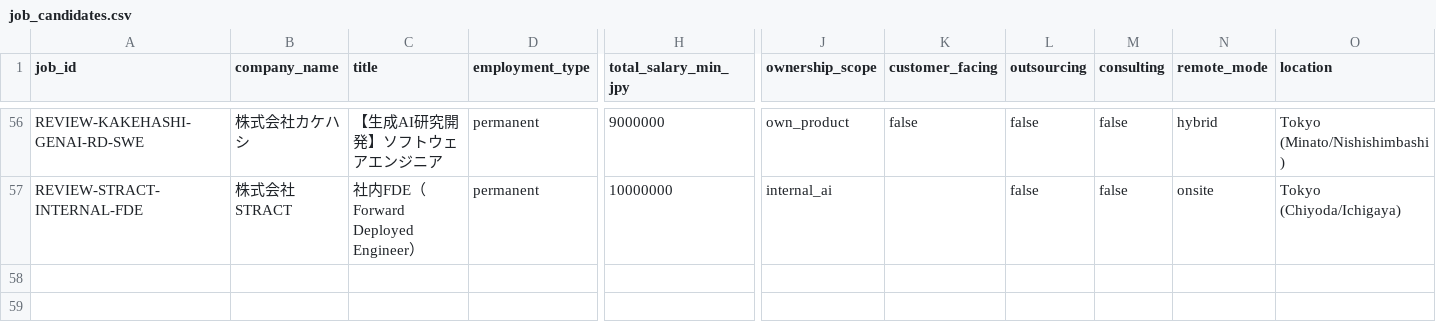
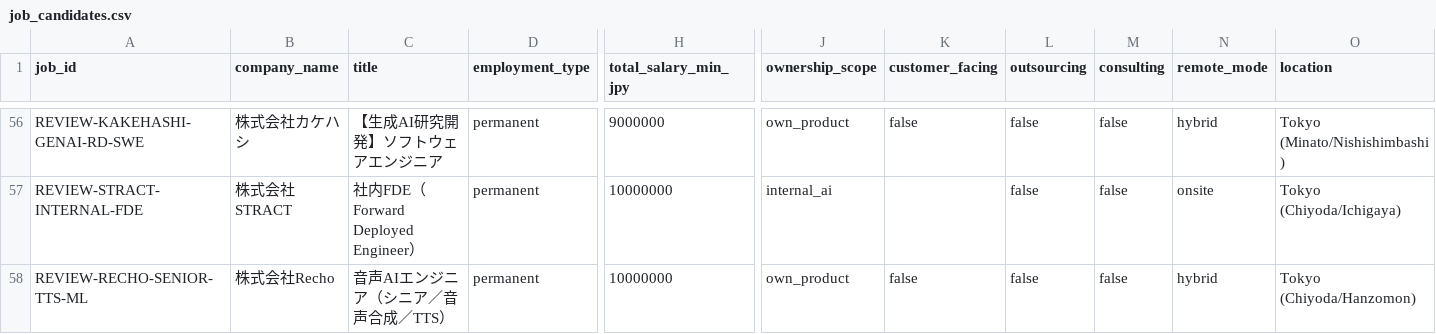
Before and after one commit to KAFKA2306/salary, a CSV file: seeds/job_candidates.csv, drawn as a sheet; only a part is shown, gaps mark what is left out; rows hold the shown columns only; the diff names each change by its address in the sheet, - before the commit and + after, or states it on an @@ line.

Commit message:
jobs: track Recho senior TTS ML engineer as salary REVIEW

```diff
--- a/seeds/job_candidates.csv
+++ b/seeds/job_candidates.csv
+row 58: REVIEW-RECHO-SENIOR-TTS-ML | 株式会社Recho | 音声AIエンジニア（シニア／音声合成／TTS） | permanent | 10000000 | own_product | false | false | false | hybrid | Tokyo (Chiyoda/Hanzomon)
```
Also changed, not shown: 2 other files.
